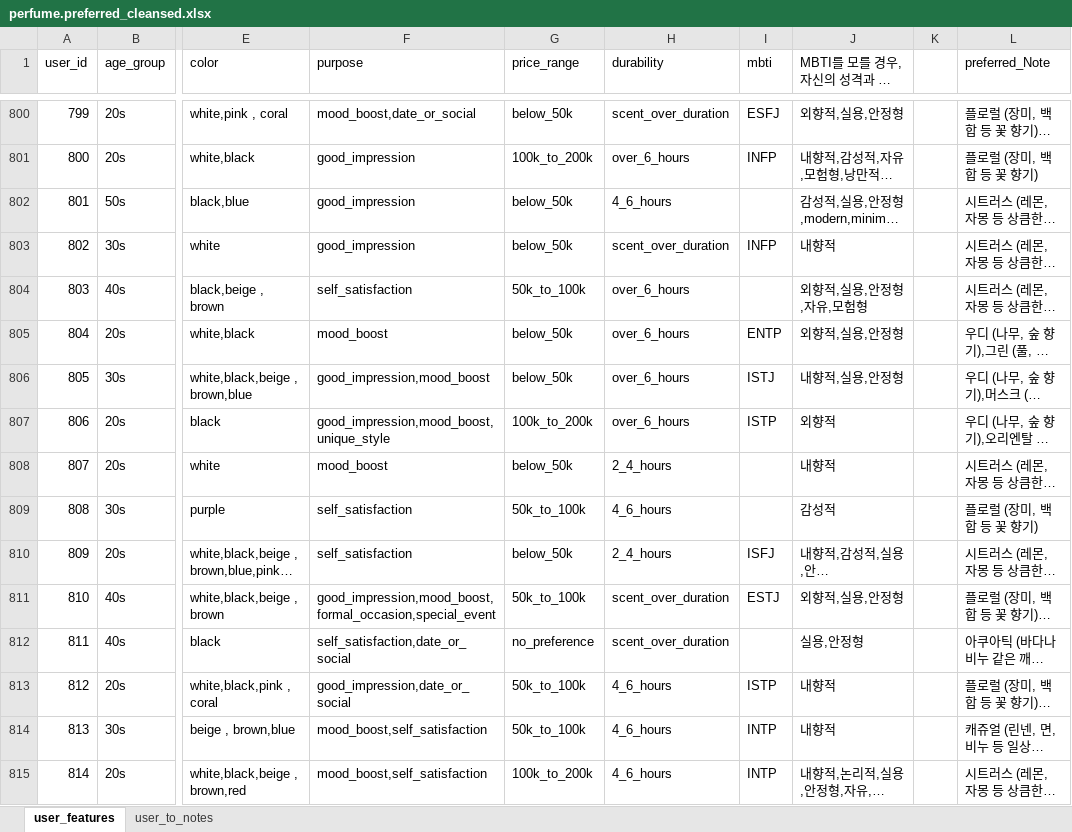
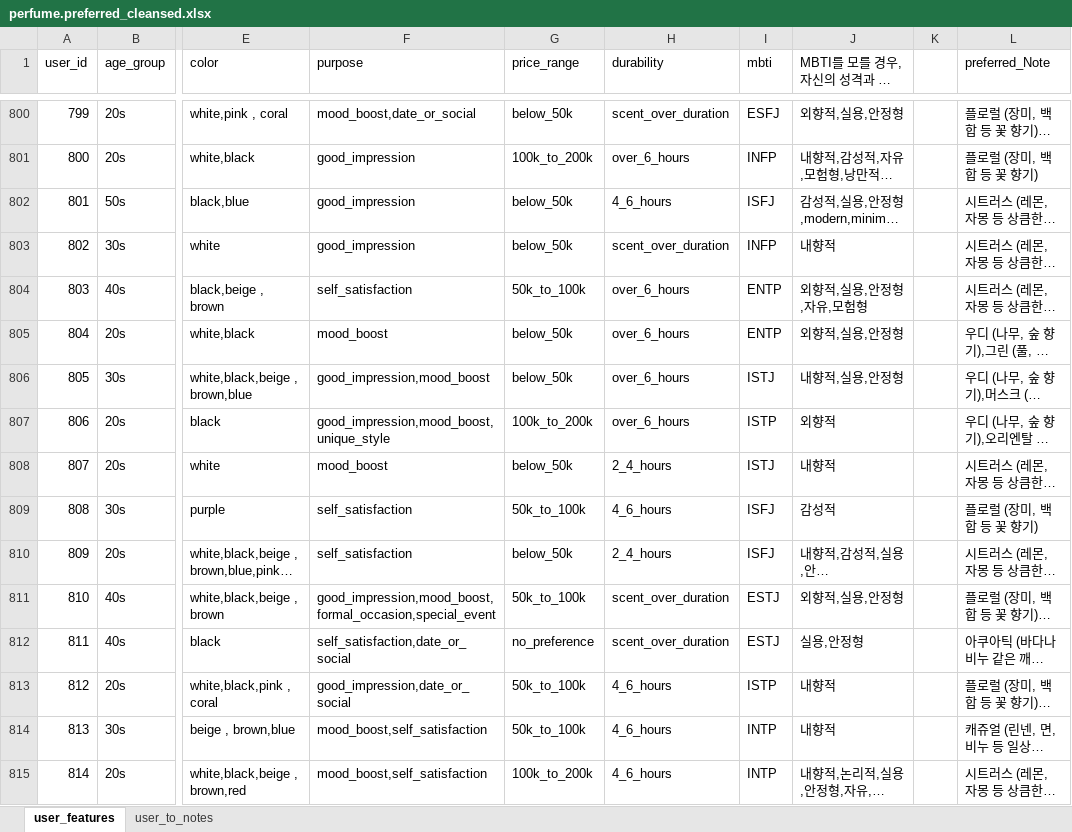
Before and after one commit to bermuchin/Digital-Scent, an Excel workbook: excel_data/perfume.preferred_cleansed.xlsx, sheet user_features, drawn as a sheet; only a part is shown, gaps mark what is left out; long unchanged cells end in …; values as stored, in another font and other column widths than the file's, no borders; the diff covers the shown part only; the diff names each change by its address in the sheet, - before the commit and + after, or states it on an @@ line.

```diff
--- a/excel_data/perfume.preferred_cleansed.xlsx (sheet user_features)
+++ b/excel_data/perfume.preferred_cleansed.xlsx (sheet user_features)
-I802 (mbti): (empty)
+I802 (mbti): ISFJ
-I804 (mbti): (empty)
+I804 (mbti): ENTP
-I808 (mbti): (empty)
+I808 (mbti): ISTJ
-I809 (mbti): (empty)
+I809 (mbti): ISFJ
-I812 (mbti): (empty)
+I812 (mbti): ESTJ
```
Also changed, not shown: 133 edited cells elsewhere in this sheet, 1 other file.
